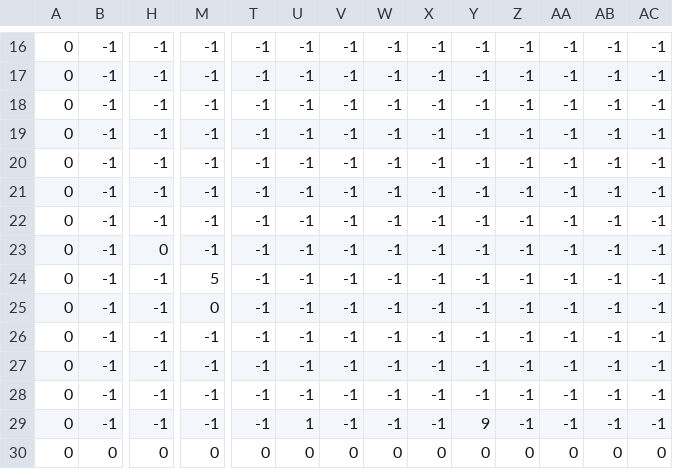
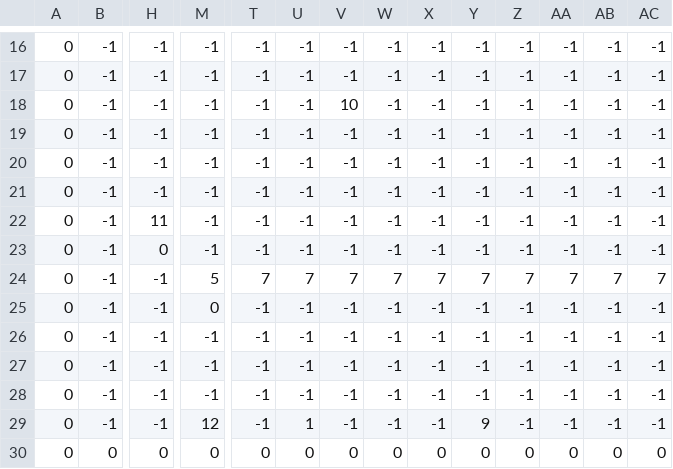
Before and after one commit to EnnShaou/10daysJam_2, a CSV file: Resources/MapData/map_data1.csv, drawn as a sheet; only a part is shown, gaps mark what is left out; the diff names each change by its address in the sheet, - before the commit and + after, or states it on an @@ line.

```diff
--- a/Resources/MapData/map_data1.csv
+++ b/Resources/MapData/map_data1.csv
-V18: -1
+V18: 10
-H22: -1
+H22: 11
-T24: -1
+T24: 7
-U24: -1
+U24: 7
-V24: -1
+V24: 7
-W24: -1
+W24: 7
-X24: -1
+X24: 7
-Y24: -1
+Y24: 7
-Z24: -1
+Z24: 7
-AA24: -1
+AA24: 7
-AB24: -1
+AB24: 7
-AC24: -1
+AC24: 7
-M29: -1
+M29: 12
```
Also changed, not shown: 9 other files.
